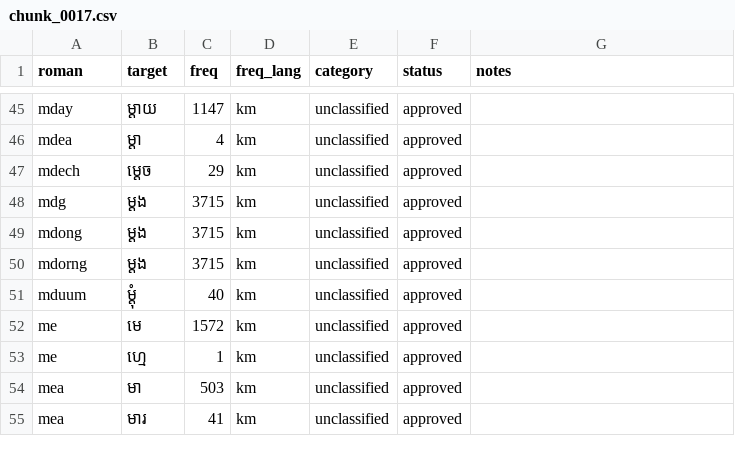
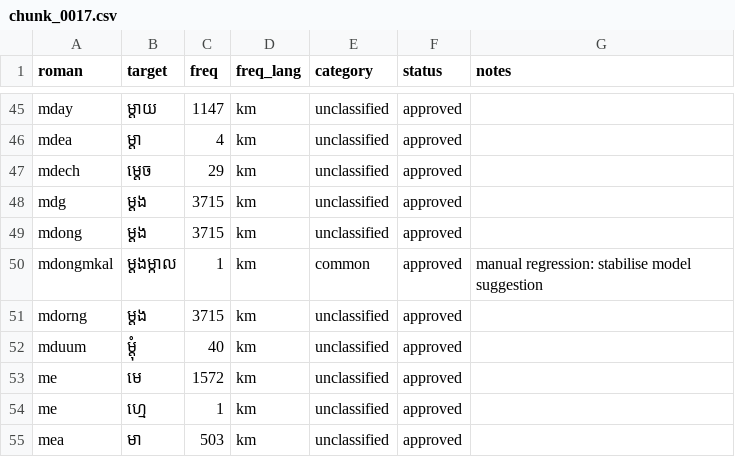
Before and after one commit to darhnoel/khmerime, a CSV file: data/lexicon/chunks/chunk_0017.csv, drawn as a sheet; only a part is shown, gaps mark what is left out; the shorter side is filled out with more unchanged rows.

Commit message:
fix(data): sync runtime with approved lexicon
Regenerate the runtime artifact from approved Lexicon rows, add the reviewed mdongmkal alias, and update the locked lower-rank snapshot. Approved Lexicon data remains authoritative; protected top candidates are unchanged.

```diff
--- a/data/lexicon/chunks/chunk_0017.csv
+++ b/data/lexicon/chunks/chunk_0017.csv
@@ -49,2 +49,3 @@ mdg,ម្ដង,3715,km,unclassified,approved,
 mdong,ម្ដង,3715,km,unclassified,approved,
+mdongmkal,ម្ដងម្កាល,1,km,common,approved,manual regression: stabilise model suggestion
 mdorng,ម្ដង,3715,km,unclassified,approved,
```
Also changed, not shown: data/roman_lookup.csv, 1 other file.
